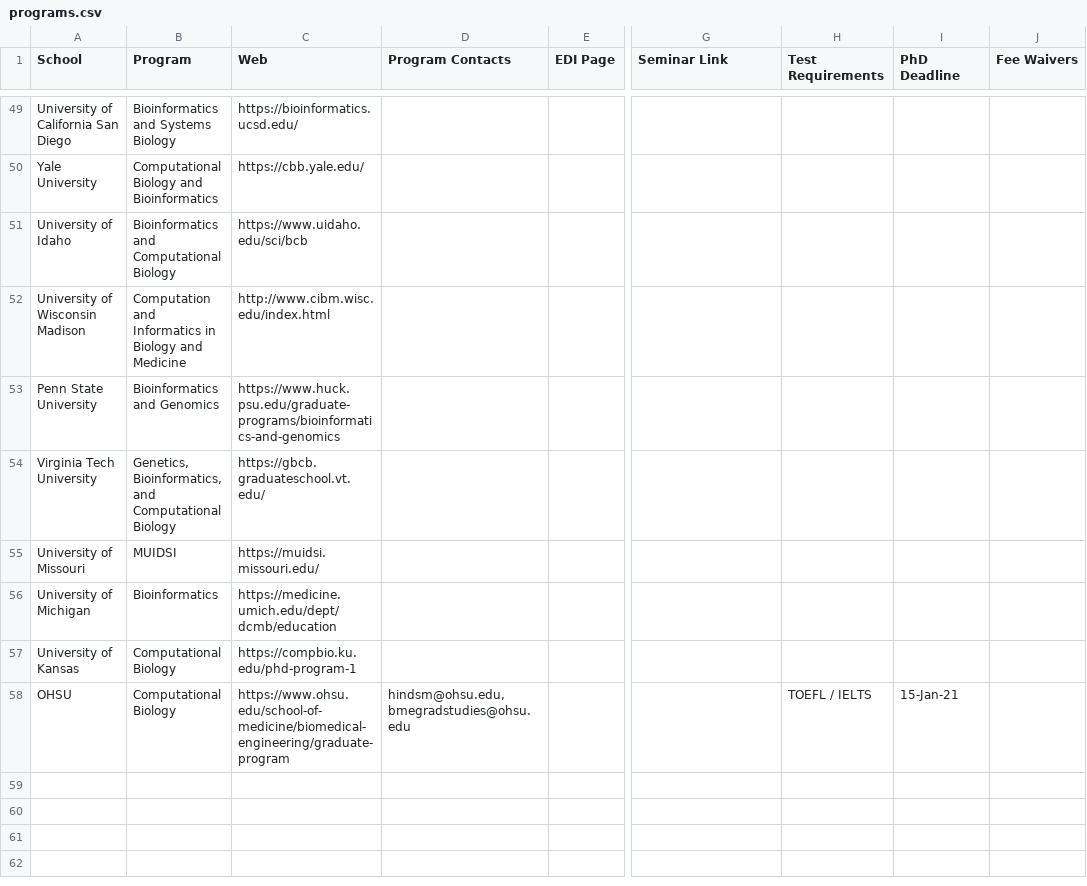
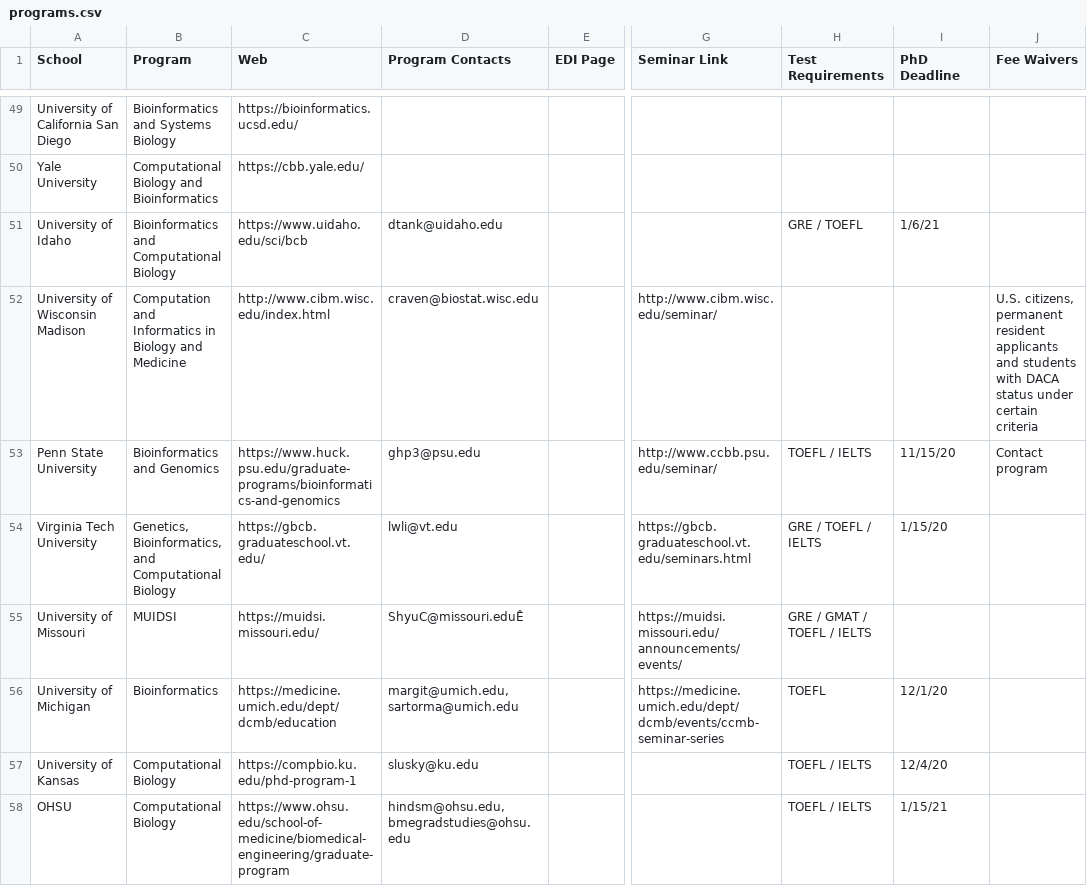
Before and after one commit to greenelab/compbio-edi, a CSV file: data/programs.csv, drawn as a sheet; only a part is shown, gaps mark what is left out; the diff covers the shown part only; the diff names each change by its address in the sheet, - before the commit and + after, or states it on an @@ line.

```diff
--- a/data/programs.csv
+++ b/data/programs.csv
-D51 (Program Contacts): (empty)
+D51 (Program Contacts): dtank@uidaho.edu
-H51 (Test Requirements): (empty)
+H51 (Test Requirements): GRE / TOEFL
-I51 (PhD Deadline): (empty)
+I51 (PhD Deadline): 1/6/21
-D52 (Program Contacts): (empty)
+D52 (Program Contacts): craven@biostat.wisc.edu
-G52 (Seminar Link): (empty)
+G52 (Seminar Link): http://www.cibm.wisc.edu/seminar/
-J52 (Fee Waivers): (empty)
+J52 (Fee Waivers): U.S. citizens, permanent resident applicants and students with DACA status under certain criteria
-D53 (Program Contacts): (empty)
+D53 (Program Contacts): ghp3@psu.edu
-G53 (Seminar Link): (empty)
+G53 (Seminar Link): http://www.ccbb.psu.edu/seminar/
-H53 (Test Requirements): (empty)
+H53 (Test Requirements): TOEFL / IELTS
-I53 (PhD Deadline): (empty)
+I53 (PhD Deadline): 11/15/20
-J53 (Fee Waivers): (empty)
+J53 (Fee Waivers): Contact program
-D54 (Program Contacts): (empty)
+D54 (Program Contacts): lwli@vt.edu
-G54 (Seminar Link): (empty)
+G54 (Seminar Link): https://gbcb.graduateschool.vt.edu/seminars.html
-H54 (Test Requirements): (empty)
+H54 (Test Requirements): GRE / TOEFL / IELTS
-I54 (PhD Deadline): (empty)
+I54 (PhD Deadline): 1/15/20
-D55 (Program Contacts): (empty)
+D55 (Program Contacts): ShyuC@missouri.eduÊ
-G55 (Seminar Link): (empty)
+G55 (Seminar Link): https://muidsi.missouri.edu/announcements/events/
-H55 (Test Requirements): (empty)
+H55 (Test Requirements): GRE / GMAT / TOEFL / IELTS
-D56 (Program Contacts): (empty)
+D56 (Program Contacts): margit@umich.edu,sartorma@umich.edu
-G56 (Seminar Link): (empty)
+G56 (Seminar Link): https://medicine.umich.edu/dept/dcmb/events/ccmb-seminar-series
-H56 (Test Requirements): (empty)
+H56 (Test Requirements): TOEFL
-I56 (PhD Deadline): (empty)
+I56 (PhD Deadline): 12/1/20
-D57 (Program Contacts): (empty)
+D57 (Program Contacts): slusky@ku.edu
-H57 (Test Requirements): (empty)
+H57 (Test Requirements): TOEFL / IELTS
-I57 (PhD Deadline): (empty)
+I57 (PhD Deadline): 12/4/20
-I58 (PhD Deadline): 15-Jan-21
+I58 (PhD Deadline): 1/15/21
```
Also changed, not shown: 2 added rows, 2 removed rows and 44 edited cells elsewhere in this file.
